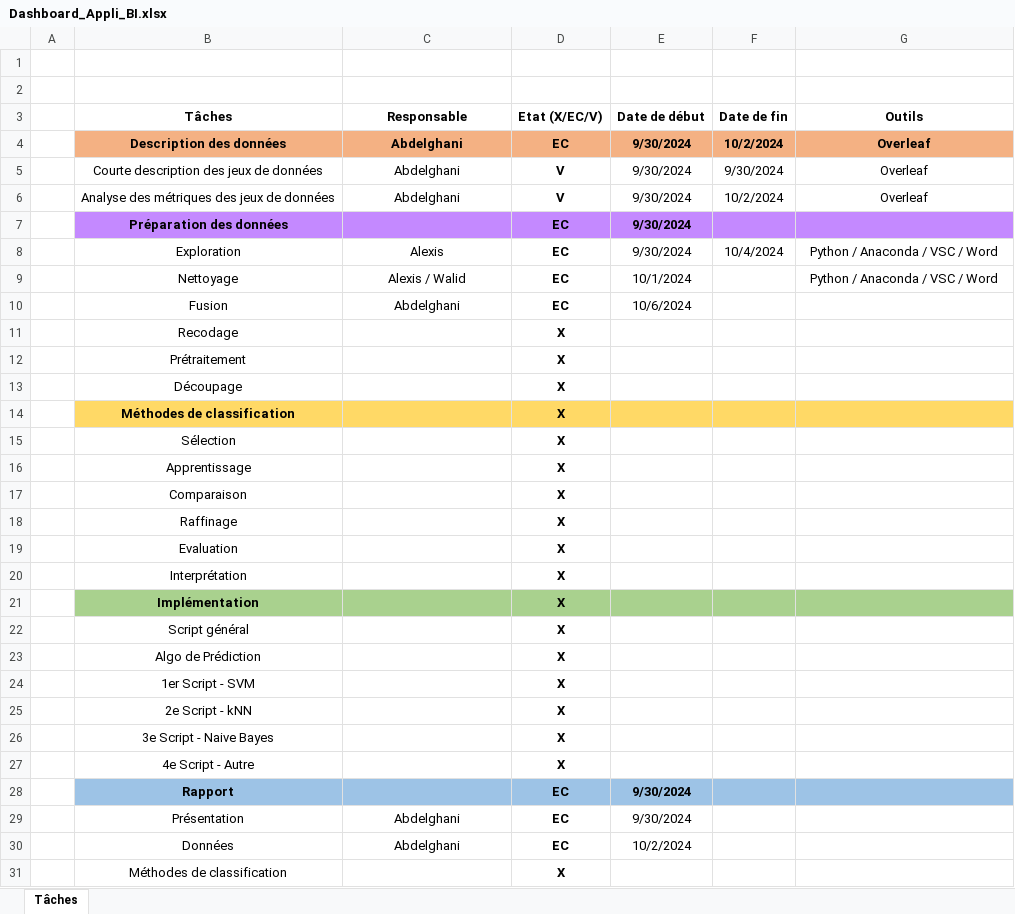
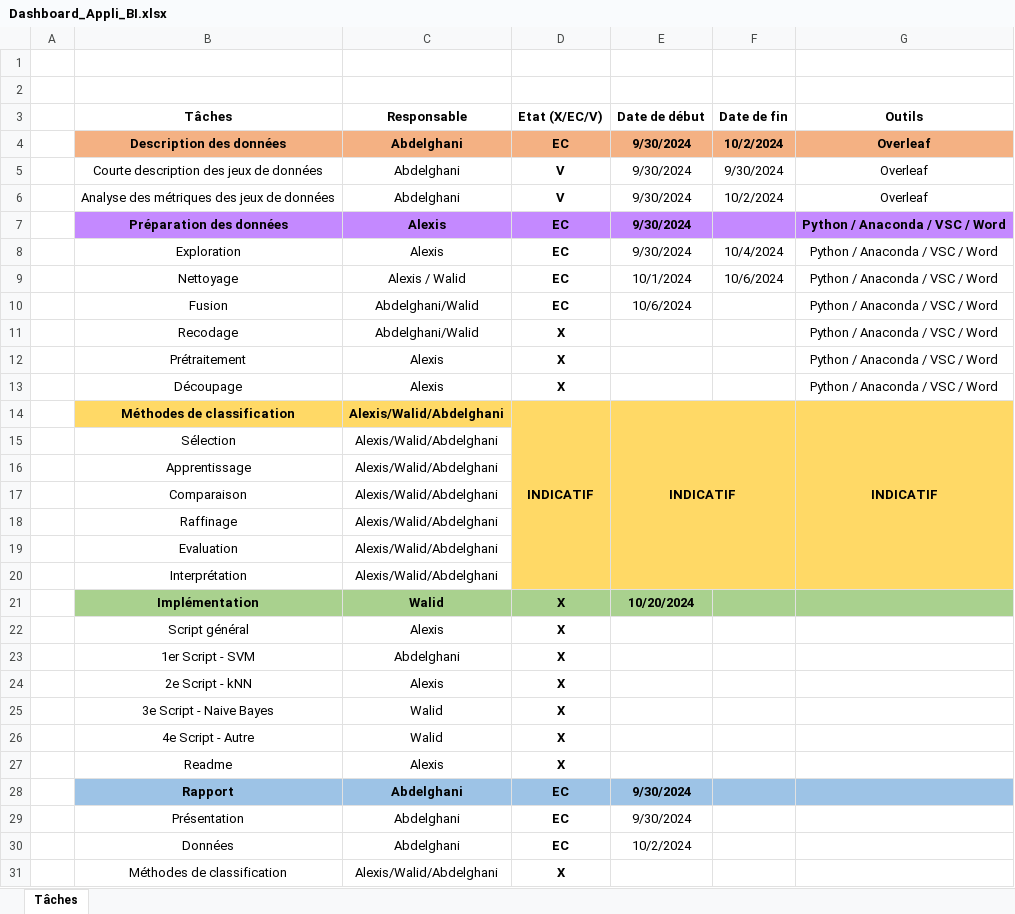
Before and after one commit to WalidMedouaz/BanqueBI, an Excel workbook: Admin/Dashboard_Appli_BI.xlsx, sheet Tâches, drawn as a sheet; only a part is shown; values as stored, in another font and other column widths than the file's, no borders; conditional formats not drawn; removed rows and columns are numbered as before the commit, all else as after; the diff covers the shown part only; the diff names each change by its address in the sheet, - before the commit and + after, or states it on an @@ line.

```diff
--- a/Admin/Dashboard_Appli_BI.xlsx (sheet Tâches)
+++ b/Admin/Dashboard_Appli_BI.xlsx (sheet Tâches)
-C7 (Responsable): (empty)
+C7 (Responsable): Alexis
-G7 (Outils): (empty)
+G7 (Outils): Python / Anaconda / VSC / Word
-F9 (Date de fin): (empty)
+F9 (Date de fin): 10/6/2024
-C10 (Responsable): Abdelghani
+C10 (Responsable): Abdelghani/Walid
-G10:G13 (Outils): (empty)
+G10:G13 (Outils): Python / Anaconda / VSC / Word
-C11 (Responsable): (empty)
+C11 (Responsable): Abdelghani/Walid
-C12:C13 (Responsable): (empty)
+C12:C13 (Responsable): Alexis
-C14:C20 (Responsable): (empty)
+C14:C20 (Responsable): Alexis/Walid/Abdelghani
-D14 (Etat (X/EC/V)): X
+D14 (Etat (X/EC/V)): INDICATIF
+D14:D20 merged
-E14 (Date de début): (empty)
+E14 (Date de début): INDICATIF
+E14:F20 merged
-G14 (Outils): (empty)
+G14 (Outils): INDICATIF
+G14:G20 merged
-D15:D20 (Etat (X/EC/V)): X
+D15:D20 (Etat (X/EC/V)): (empty)
-D15:G20 fill: none
+D15:G20 fill: #FFD966
-C21 (Responsable): (empty)
+C21 (Responsable): Walid
-E21 (Date de début): (empty)
+E21 (Date de début): 10/20/2024
-C22 (Responsable): (empty)
+C22 (Responsable): Alexis
-row 23:  | Algo de Prédiction |  | X
-C23 (Responsable): (empty)
+C23 (Responsable): Abdelghani
-C24 (Responsable): (empty)
+C24 (Responsable): Alexis
-C25:C26 (Responsable): (empty)
+C25:C26 (Responsable): Walid
+row 27:  | Readme | Alexis | X
-C28 (Responsable): (empty)
+C28 (Responsable): Abdelghani
-C31 (Responsable): (empty)
+C31 (Responsable): Alexis/Walid/Abdelghani
```
Also changed, not shown: 1 added row and 2 edited cells elsewhere in this sheet, 6 other files.
